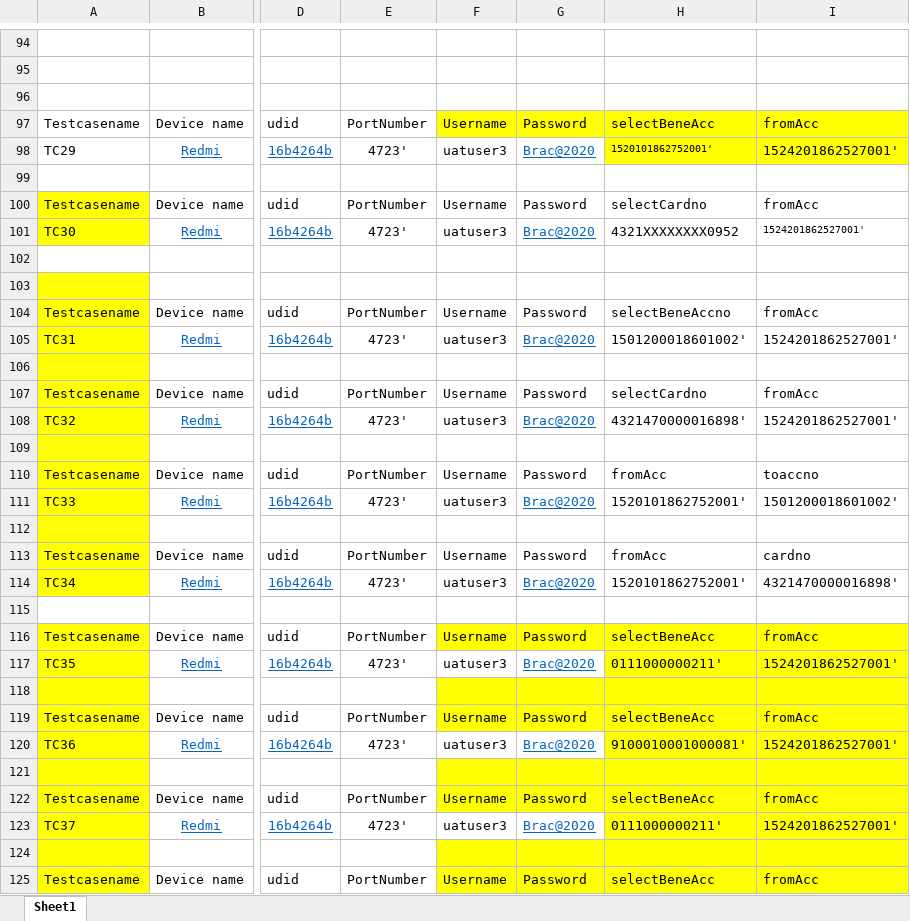
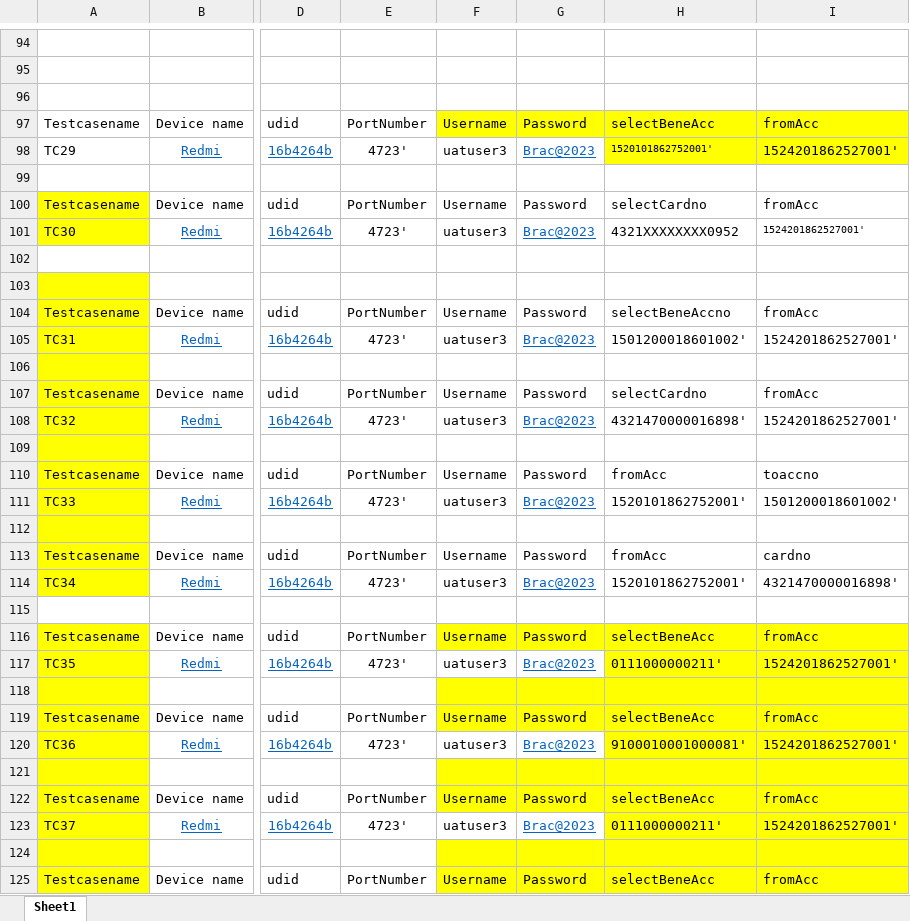
Before and after one commit to boopathivs1/BracMbApp, an Excel workbook: data/BracTestData.xlsx, sheet Sheet1, drawn as a sheet; only a part is shown, gaps mark what is left out; values as stored, in another font and other column widths than the file's, no borders; the diff covers the shown part only; the diff names each change by its address in the sheet, - before the commit and + after, or states it on an @@ line.

```diff
--- a/data/BracTestData.xlsx (sheet Sheet1)
+++ b/data/BracTestData.xlsx (sheet Sheet1)
-G98: Brac@2020
+G98: Brac@2023
-G101: Brac@2020
+G101: Brac@2023
-G105: Brac@2020
+G105: Brac@2023
-G108: Brac@2020
+G108: Brac@2023
-G111: Brac@2020
+G111: Brac@2023
-G114: Brac@2020
+G114: Brac@2023
-G117: Brac@2020
+G117: Brac@2023
-G120: Brac@2020
+G120: Brac@2023
-G123: Brac@2020
+G123: Brac@2023
```
Also changed, not shown: 44 edited cells elsewhere in this sheet, 1 other file.
